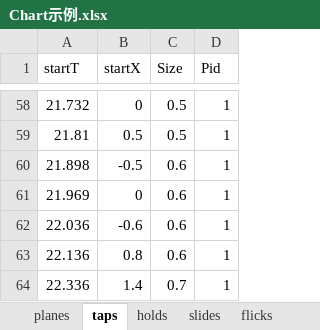
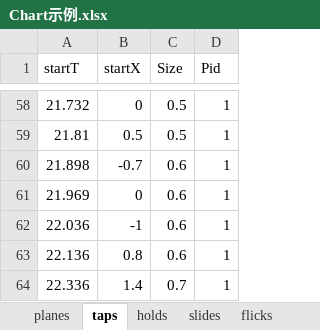
Before and after one commit to DEDOUO/Xenody, an Excel workbook: Assets/Scripts/Chart示例.xlsx, sheet taps, drawn as a sheet; only a part is shown, gaps mark what is left out; values as stored, in another font and other column widths than the file's, no borders; the diff names each change by its address in the sheet, - before the commit and + after, or states it on an @@ line.

```diff
--- a/Assets/Scripts/Chart示例.xlsx (sheet taps)
+++ b/Assets/Scripts/Chart示例.xlsx (sheet taps)
-B60 (startX): -0.5
+B60 (startX): -0.7
-B62 (startX): -0.6
+B62 (startX): -1
```
Also changed, not shown: sheet slides, sheet holds, sheet flicks, 18 other files.
